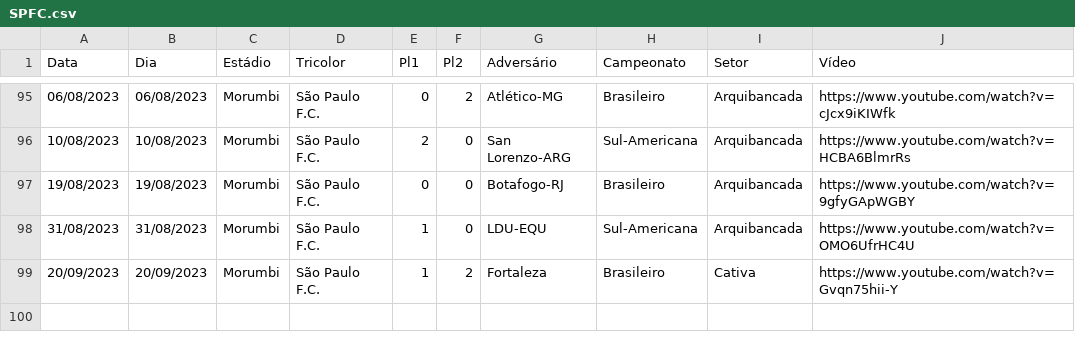
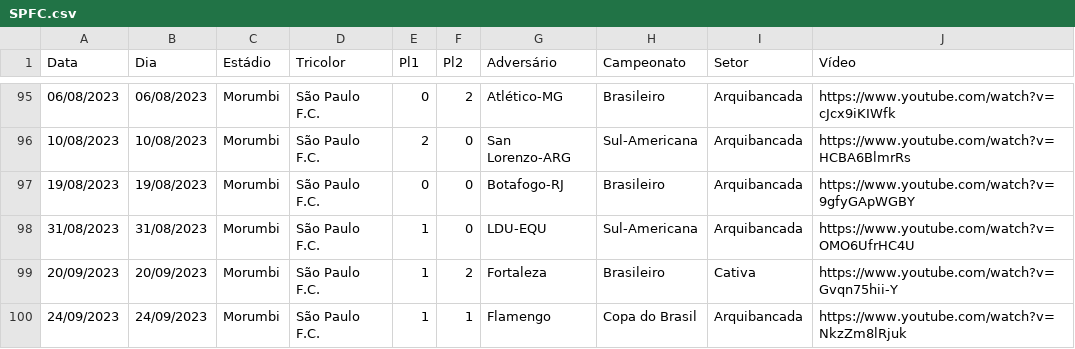
Before and after one commit to renatosts/SPFC, a CSV file: CSV/SPFC.csv, drawn as a sheet; only a part is shown, gaps mark what is left out; the diff names each change by its address in the sheet, - before the commit and + after, or states it on an @@ line.

Commit message:
Processamento 25/09/2023

```diff
--- a/CSV/SPFC.csv
+++ b/CSV/SPFC.csv
+row 100: 24/09/2023 | 24/09/2023 | Morumbi | São Paulo F.C. | 1 | 1 | Flamengo | Copa do Brasil | Arquibancada | https://www.youtube.com/watch?v=NkzZm8lRjuk
```
